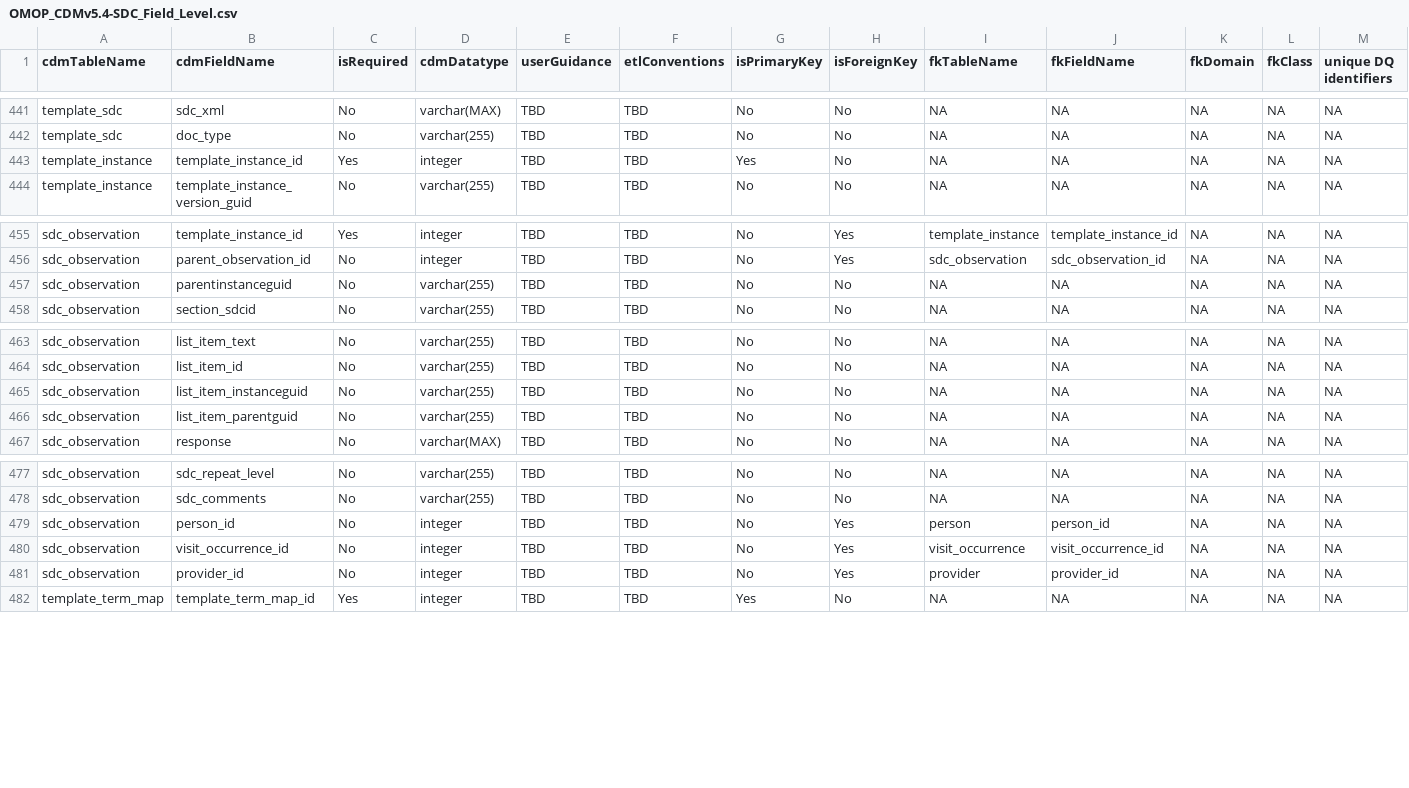
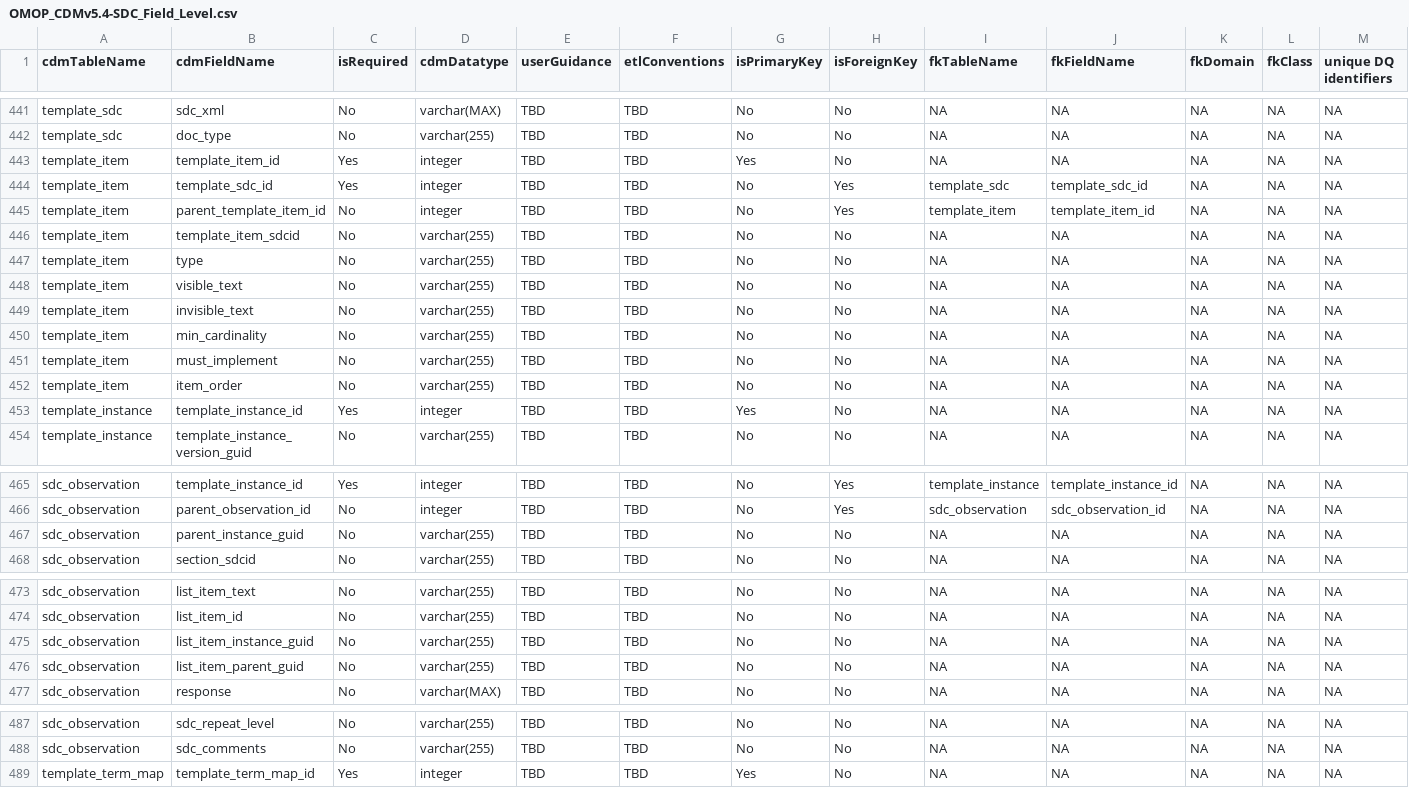
Before and after one commit to IHE-SDC-WG/OHDSI-CommonDataModel-SDC, a CSV file: inst/csv/OMOP_CDMv5.4-SDC_Field_Level.csv, drawn as a sheet; only a part is shown, gaps mark what is left out.

Commit message:
add table for sdc template row data (template_item)

```diff
--- a/inst/csv/OMOP_CDMv5.4-SDC_Field_Level.csv
+++ b/inst/csv/OMOP_CDMv5.4-SDC_Field_Level.csv
@@ -560,2 +560,12 @@ template_sdc,sdc_xml,No,varchar(MAX),TBD,TBD,No,No,NA,NA,NA,NA,NA
 template_sdc,doc_type,No,varchar(255),TBD,TBD,No,No,NA,NA,NA,NA,NA
+template_item,template_item_id,Yes,integer,TBD,TBD,Yes,No,NA,NA,NA,NA,NA
+template_item,template_sdc_id,Yes,integer,TBD,TBD,No,Yes,template_sdc,template_sdc_id,NA,NA,NA
+template_item,parent_template_item_id,No,integer,TBD,TBD,No,Yes,template_item,template_item_id,NA,NA,NA
+template_item,template_item_sdcid,No,varchar(255),TBD,TBD,No,No,NA,NA,NA,NA,NA
+template_item,type,No,varchar(255),TBD,TBD,No,No,NA,NA,NA,NA,NA
+template_item,visible_text,No,varchar(255),TBD,TBD,No,No,NA,NA,NA,NA,NA
+template_item,invisible_text,No,varchar(255),TBD,TBD,No,No,NA,NA,NA,NA,NA
+template_item,min_cardinality,No,varchar(255),TBD,TBD,No,No,NA,NA,NA,NA,NA
+template_item,must_implement,No,varchar(255),TBD,TBD,No,No,NA,NA,NA,NA,NA
+template_item,item_order,No,varchar(255),TBD,TBD,No,No,NA,NA,NA,NA,NA
 template_instance,template_instance_id,Yes,integer,TBD,TBD,Yes,No,NA,NA,NA,NA,NA
@@ -574,3 +584,3 @@ sdc_observation,template_instance_id,Yes,integer,TBD,TBD,No,Yes,template_instanc
 sdc_observation,parent_observation_id,No,integer,TBD,TBD,No,Yes,sdc_observation,sdc_observation_id,NA,NA,NA
-sdc_observation,parentinstanceguid,No,varchar(255),TBD,TBD,No,No,NA,NA,NA,NA,NA
+sdc_observation,parent_instance_guid,No,varchar(255),TBD,TBD,No,No,NA,NA,NA,NA,NA
 sdc_observation,section_sdcid,No,varchar(255),TBD,TBD,No,No,NA,NA,NA,NA,NA
@@ -582,4 +592,4 @@ sdc_observation,list_item_text,No,varchar(255),TBD,TBD,No,No,NA,NA,NA,NA,NA
 sdc_observation,list_item_id,No,varchar(255),TBD,TBD,No,No,NA,NA,NA,NA,NA
-sdc_observation,list_item_instanceguid,No,varchar(255),TBD,TBD,No,No,NA,NA,NA,NA,NA
-sdc_observation,list_item_parentguid,No,varchar(255),TBD,TBD,No,No,NA,NA,NA,NA,NA
+sdc_observation,list_item_instance_guid,No,varchar(255),TBD,TBD,No,No,NA,NA,NA,NA,NA
+sdc_observation,list_item_parent_guid,No,varchar(255),TBD,TBD,No,No,NA,NA,NA,NA,NA
 sdc_observation,response,No,varchar(MAX),TBD,TBD,No,No,NA,NA,NA,NA,NA
@@ -596,5 +606,2 @@ sdc_observation,sdc_repeat_level,No,varchar(255),TBD,TBD,No,No,NA,NA,NA,NA,NA
 sdc_observation,sdc_comments,No,varchar(255),TBD,TBD,No,No,NA,NA,NA,NA,NA
-sdc_observation,person_id,No,integer,TBD,TBD,No,Yes,person,person_id,NA,NA,NA
-sdc_observation,visit_occurrence_id,No,integer,TBD,TBD,No,Yes,visit_occurrence,visit_occurrence_id,NA,NA,NA
-sdc_observation,provider_id,No,integer,TBD,TBD,No,Yes,provider,provider_id,NA,NA,NA
 template_term_map,template_term_map_id,Yes,integer,TBD,TBD,Yes,No,NA,NA,NA,NA,NA
```
Also changed, not shown: inst/csv/OMOP_CDMv5.4-SDC_Table_Level.csv, 48 other files.
